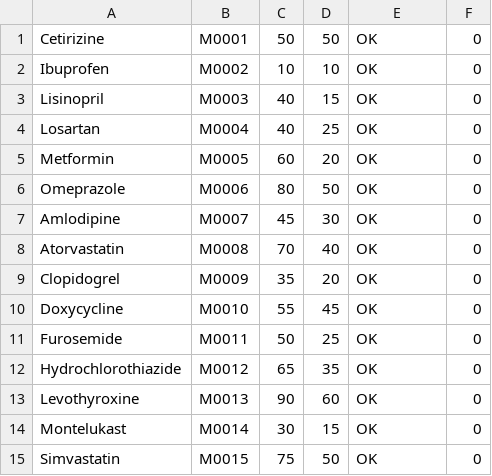
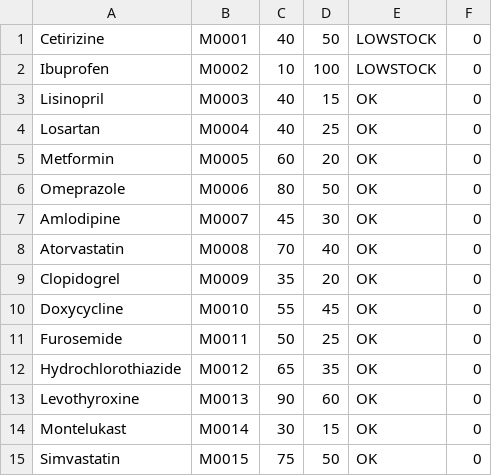
Before and after one commit to GaryQuah/SC2002_Assignment, a CSV file: src/data/Medicine_List.csv, drawn as a sheet.

```diff
--- a/src/data/Medicine_List.csv
+++ b/src/data/Medicine_List.csv
@@ -1,3 +1,3 @@
-Cetirizine,M0001,50,50,OK,0
-Ibuprofen,M0002,10,10,OK,0
+Cetirizine,M0001,40,50,LOWSTOCK,0
+Ibuprofen,M0002,10,100,LOWSTOCK,0
 Lisinopril,M0003,40,15,OK,0
```
